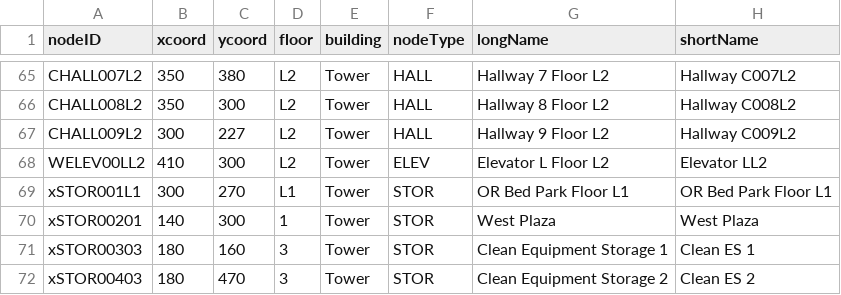
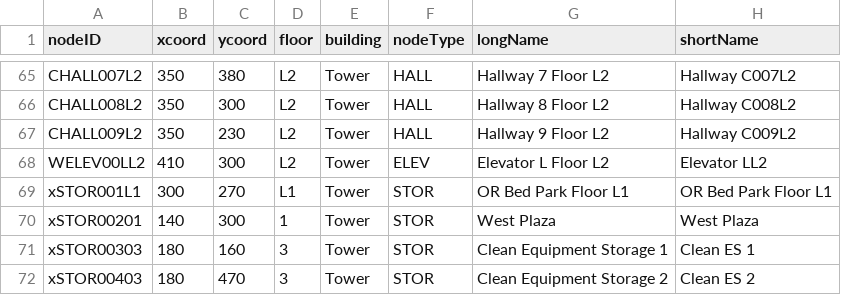
Before and after one commit to nadavk2002/CS3733-D22-Team-X-Prototype-1, a CSV file: TowerLocationsX.csv, drawn as a sheet; only a part is shown, gaps mark what is left out.

```diff
--- a/TowerLocationsX.csv
+++ b/TowerLocationsX.csv
@@ -66,3 +66,3 @@ CHALL007L2,350,380,L2,Tower,HALL,Hallway 7 Floor L2,Hallway C007L2
 CHALL008L2,350,300,L2,Tower,HALL,Hallway 8 Floor L2,Hallway C008L2
-CHALL009L2,300,227,L2,Tower,HALL,Hallway 9 Floor L2,Hallway C009L2
+CHALL009L2,350,230,L2,Tower,HALL,Hallway 9 Floor L2,Hallway C009L2
 WELEV00LL2,410,300,L2,Tower,ELEV,Elevator L Floor L2,Elevator LL2
```
Also changed, not shown: 2 other files.
